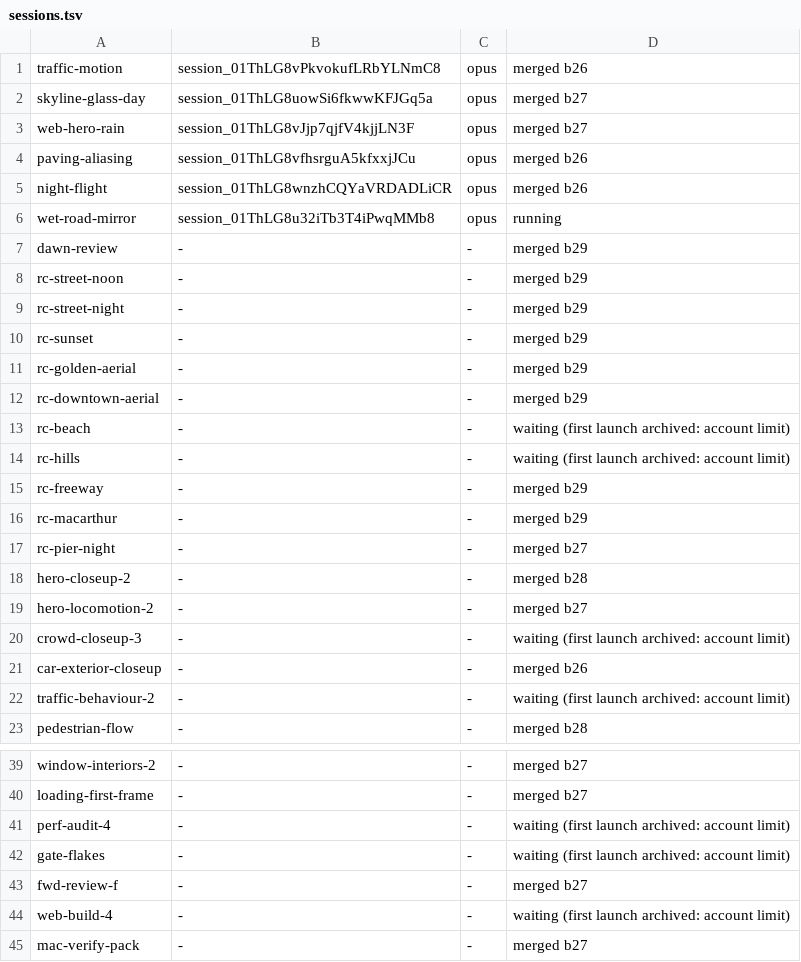
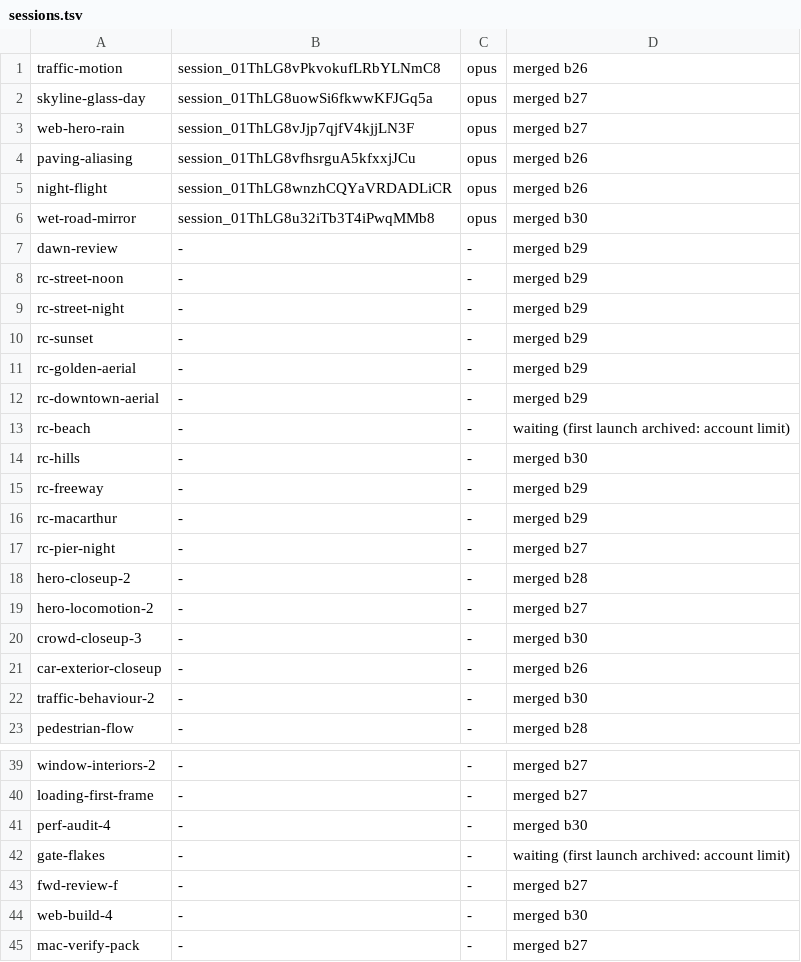
Before and after one commit to ashalluf/rando-game, a TSV file: sessions.tsv, drawn as a sheet; only a part is shown, gaps mark what is left out.

```diff
--- a/sessions.tsv
+++ b/sessions.tsv
@@ -5,3 +5,3 @@ paving-aliasing	session_01ThLG8vfhsrguA5kfxxjJCu	opus	merged b26
 night-flight	session_01ThLG8wnzhCQYaVRDADLiCR	opus	merged b26
-wet-road-mirror	session_01ThLG8u32iTb3T4iPwqMMb8	opus	running
+wet-road-mirror	session_01ThLG8u32iTb3T4iPwqMMb8	opus	merged b30
 dawn-review	-	-	merged b29
@@ -13,3 +13,3 @@ rc-downtown-aerial	-	-	merged b29
 rc-beach	-	-	waiting (first launch archived: account limit)
-rc-hills	-	-	waiting (first launch archived: account limit)
+rc-hills	-	-	merged b30
 rc-freeway	-	-	merged b29
@@ -19,5 +19,5 @@ hero-closeup-2	-	-	merged b28
 hero-locomotion-2	-	-	merged b27
-crowd-closeup-3	-	-	waiting (first launch archived: account limit)
+crowd-closeup-3	-	-	merged b30
 car-exterior-closeup	-	-	merged b26
-traffic-behaviour-2	-	-	waiting (first launch archived: account limit)
+traffic-behaviour-2	-	-	merged b30
 pedestrian-flow	-	-	merged b28
@@ -40,6 +40,6 @@ window-interiors-2	-	-	merged b27
 loading-first-frame	-	-	merged b27
-perf-audit-4	-	-	waiting (first launch archived: account limit)
+perf-audit-4	-	-	merged b30
 gate-flakes	-	-	waiting (first launch archived: account limit)
 fwd-review-f	-	-	merged b27
-web-build-4	-	-	waiting (first launch archived: account limit)
+web-build-4	-	-	merged b30
 mac-verify-pack	-	-	merged b27
```
